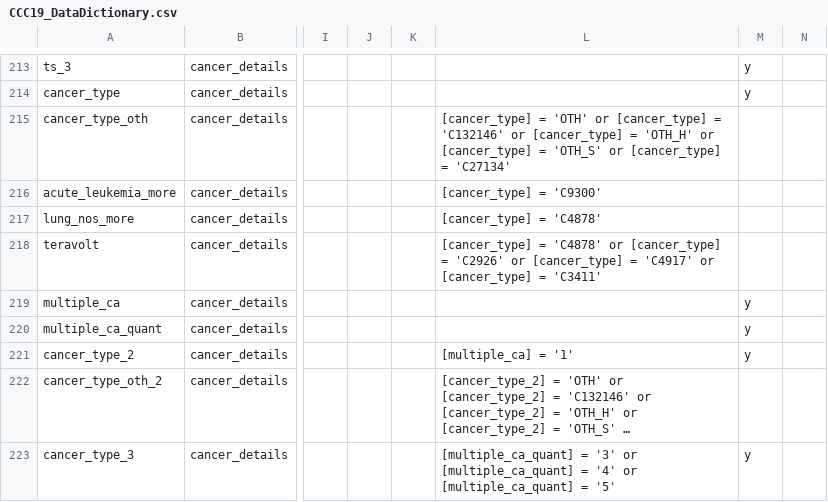
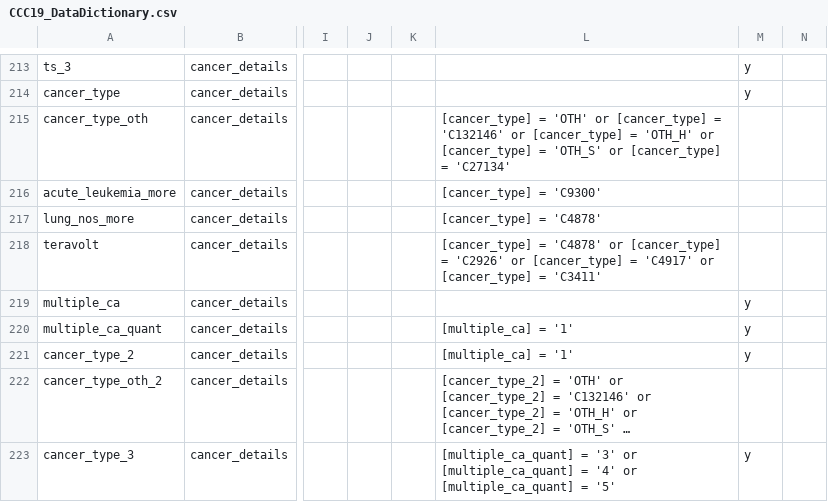
Before and after one commit to covidncancer/CCC19_dictionary, a CSV file: CCC19_DataDictionary.csv, drawn as a sheet; only a part is shown, gaps mark what is left out; long unchanged cells end in …; the diff names each change by its address in the sheet, - before the commit and + after, or states it on an @@ line.

Commit message:
Update CCC19_DataDictionary.csv
Added missing branching logic to the new multiple malignancy variable

```diff
--- a/CCC19_DataDictionary.csv
+++ b/CCC19_DataDictionary.csv
-L220: (empty)
+L220: [multiple_ca] = '1'
```
